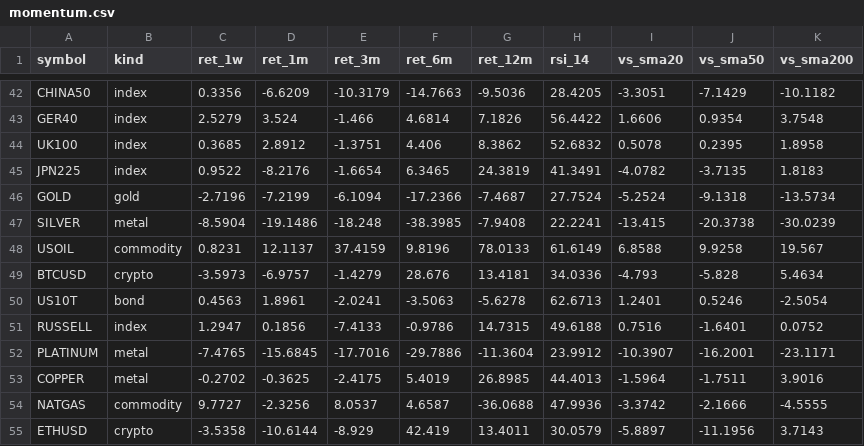
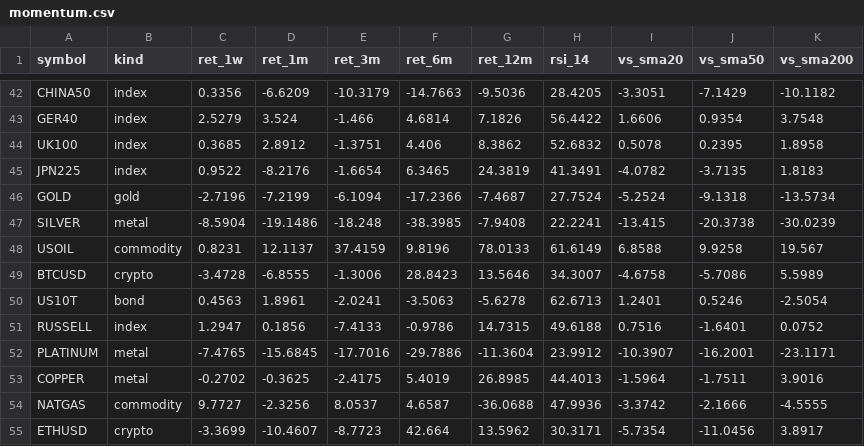
Before and after one commit to PatelNicknp/nicks-edge-dashboard, a CSV file: output/momentum.csv, drawn as a sheet; only a part is shown, gaps mark what is left out.

Commit message:
Update data 2026-10-31T06:58Z

```diff
--- a/output/momentum.csv
+++ b/output/momentum.csv
@@ -48,3 +48,3 @@ SILVER,metal,-8.5904,-19.1486,-18.248,-38.3985,-7.9408,22.2241,-13.415,-20.3738,
 USOIL,commodity,0.8231,12.1137,37.4159,9.8196,78.0133,61.6149,6.8588,9.9258,19.567
-BTCUSD,crypto,-3.5973,-6.9757,-1.4279,28.676,13.4181,34.0336,-4.793,-5.828,5.4634
+BTCUSD,crypto,-3.4728,-6.8555,-1.3006,28.8423,13.5646,34.3007,-4.6758,-5.7086,5.5989
 US10T,bond,0.4563,1.8961,-2.0241,-3.5063,-5.6278,62.6713,1.2401,0.5246,-2.5054
@@ -54,2 +54,2 @@ COPPER,metal,-0.2702,-0.3625,-2.4175,5.4019,26.8985,44.4013,-1.5964,-1.7511,3.90
 NATGAS,commodity,9.7727,-2.3256,8.0537,4.6587,-36.0688,47.9936,-3.3742,-2.1666,-4.5555
-ETHUSD,crypto,-3.5358,-10.6144,-8.929,42.419,13.4011,30.0579,-5.8897,-11.1956,3.7143
+ETHUSD,crypto,-3.3699,-10.4607,-8.7723,42.664,13.5962,30.3171,-5.7354,-11.0456,3.8917
```
Also changed, not shown: cache/ai_yields/summary.csv, cache/rate_forecasts.csv, 16 other files.
